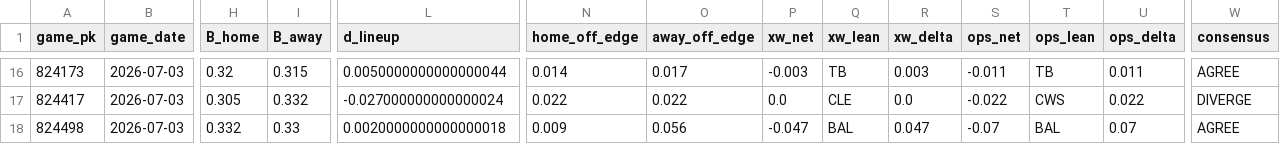
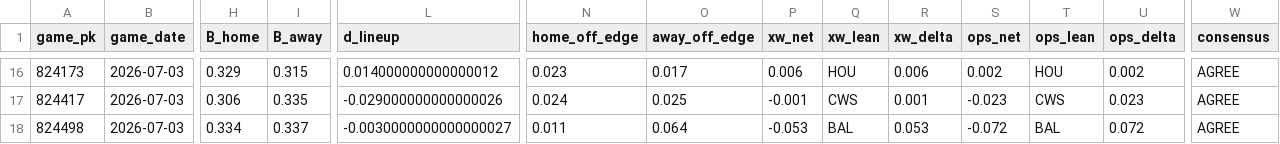
Before and after one commit to Dave356w/sports-display-renderer, a CSV file: data/mlb_lean_ledger.csv, drawn as a sheet; only a part is shown, gaps mark what is left out; the diff covers the shown part only; the diff names each change by its address in the sheet, - before the commit and + after, or states it on an @@ line.

```diff
--- a/data/mlb_lean_ledger.csv
+++ b/data/mlb_lean_ledger.csv
-H16 (B_home): 0.32
+H16 (B_home): 0.329
-L16 (d_lineup): 0.0050000000000000044
+L16 (d_lineup): 0.014000000000000012
-N16 (home_off_edge): 0.014
+N16 (home_off_edge): 0.023
-P16 (xw_net): -0.003
+P16 (xw_net): 0.006
-Q16 (xw_lean): TB
+Q16 (xw_lean): HOU
-R16 (xw_delta): 0.003
+R16 (xw_delta): 0.006
-S16 (ops_net): -0.011
+S16 (ops_net): 0.002
-T16 (ops_lean): TB
+T16 (ops_lean): HOU
-U16 (ops_delta): 0.011
+U16 (ops_delta): 0.002
-H17 (B_home): 0.305
+H17 (B_home): 0.306
-I17 (B_away): 0.332
+I17 (B_away): 0.335
-L17 (d_lineup): -0.027000000000000024
+L17 (d_lineup): -0.029000000000000026
-N17 (home_off_edge): 0.022
+N17 (home_off_edge): 0.024
-O17 (away_off_edge): 0.022
+O17 (away_off_edge): 0.025
-P17 (xw_net): 0.0
+P17 (xw_net): -0.001
-Q17 (xw_lean): CLE
+Q17 (xw_lean): CWS
-R17 (xw_delta): 0.0
+R17 (xw_delta): 0.001
-S17 (ops_net): -0.022
+S17 (ops_net): -0.023
-U17 (ops_delta): 0.022
+U17 (ops_delta): 0.023
-W17 (consensus): DIVERGE
+W17 (consensus): AGREE
-H18 (B_home): 0.332
+H18 (B_home): 0.334
-I18 (B_away): 0.33
+I18 (B_away): 0.337
-L18 (d_lineup): 0.0020000000000000018
+L18 (d_lineup): -0.0030000000000000027
-N18 (home_off_edge): 0.009
+N18 (home_off_edge): 0.011
-O18 (away_off_edge): 0.056
+O18 (away_off_edge): 0.064
-P18 (xw_net): -0.047
+P18 (xw_net): -0.053
-R18 (xw_delta): 0.047
+R18 (xw_delta): 0.053
-S18 (ops_net): -0.07
+S18 (ops_net): -0.072
-U18 (ops_delta): 0.07
+U18 (ops_delta): 0.072
```
Also changed, not shown: 1 added row and 55 edited cells elsewhere in this file, data/leans_2026-07-03_pl.csv, data/leans_2026-07-03_xw.csv.
